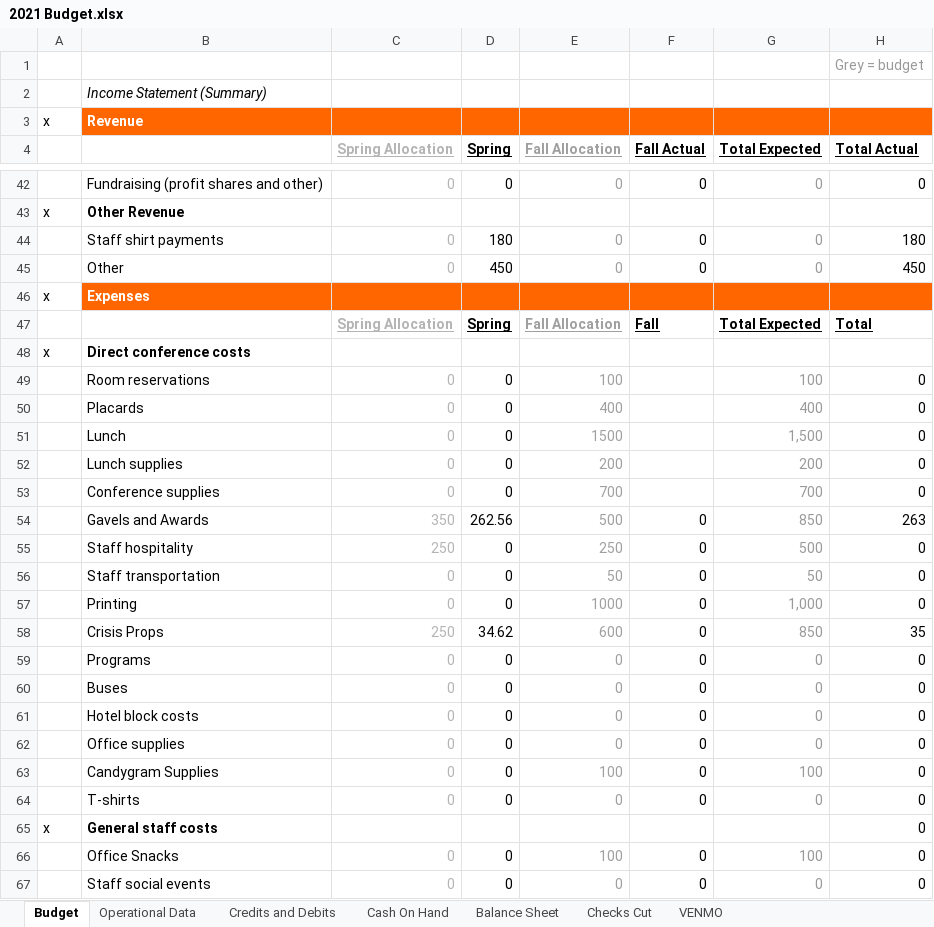
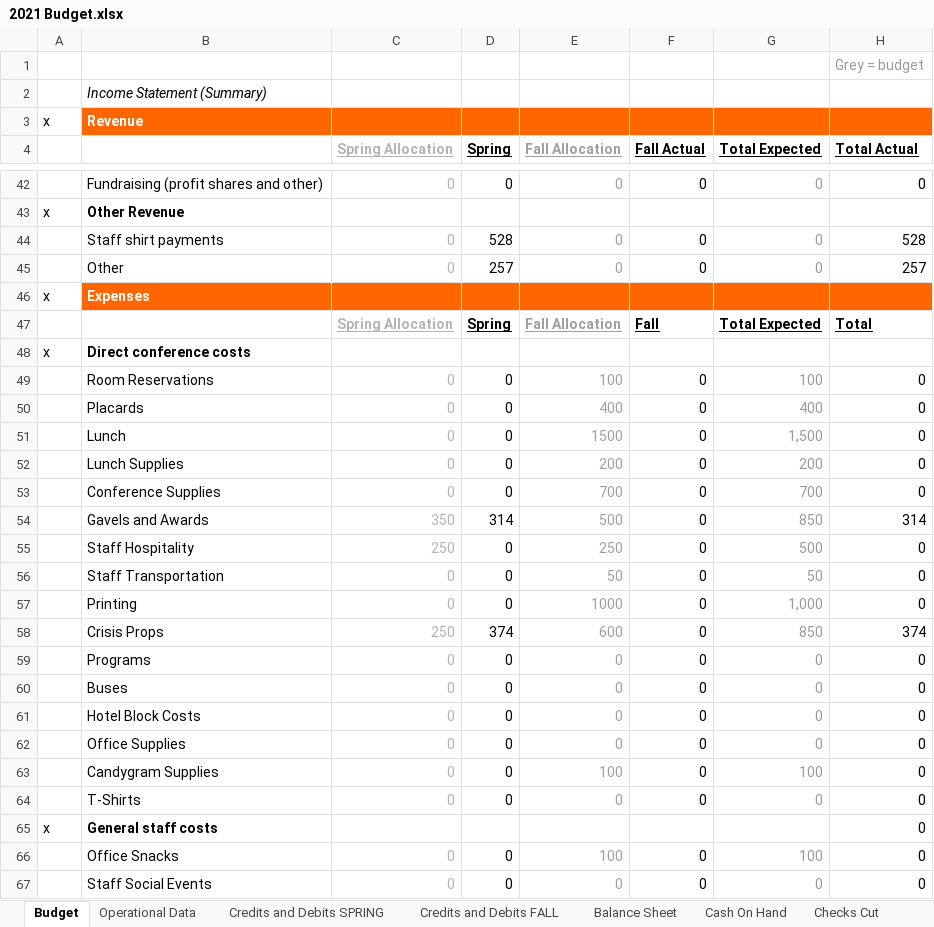
Before and after one commit to MalecM/MalecM.github.io, an Excel workbook: 2021 Budget.xlsx, sheet Budget, drawn as a sheet; only a part is shown, gaps mark what is left out; values as stored, in another font and other column widths than the file's, no borders; conditional formats not drawn; the diff covers the shown part only; the diff names each change by its address in the sheet, - before the commit and + after, or states it on an @@ line.

Commit message:
Update 2021 Budget.xlsx

```diff
--- a/2021 Budget.xlsx (sheet Budget)
+++ b/2021 Budget.xlsx (sheet Budget)
-sheet tab: Credits and Debits
+sheet tab: Credits and Debits SPRING
+sheet tab: Credits and Debits FALL
@@ sheet tab order changed: Budget | Operational Data | Credits and Debits SPRING | Credits and Debits FALL | Balance Sheet | Cash On Hand | Checks Cut @@
-D44 (Spring): 180
+D44 (Spring): 528
-H44 (Total Actual): 180
+H44 (Total Actual): 528
-D45 (Spring): 450
+D45 (Spring): 257
-H45 (Total Actual): 450
+H45 (Total Actual): 257
-B49: Room reservations
+B49: Room Reservations
-F49:F53 (Fall Actual): (empty)
+F49:F53 (Fall Actual): 0
-B52: Lunch supplies
+B52: Lunch Supplies
-B53: Conference supplies
+B53: Conference Supplies
-D54 (Spring): 262.56
+D54 (Spring): 314
-H54 (Total Actual): 263
+H54 (Total Actual): 314
-B55: Staff hospitality
+B55: Staff Hospitality
-B56: Staff transportation
+B56: Staff Transportation
-D58 (Spring): 34.62
+D58 (Spring): 374
-H58 (Total Actual): 35
+H58 (Total Actual): 374
-B61: Hotel block costs
+B61: Hotel Block Costs
-B62: Office supplies
+B62: Office Supplies
-B64: T-shirts
+B64: T-Shirts
-B67: Staff social events
+B67: Staff Social Events
```
Also changed, not shown: 42 edited cells and cell formats elsewhere in this sheet, sheet Credits and Debits SPRING, sheet Venmo, sheet Balance Sheet, other sheet tabs, formulas that keep their value.
